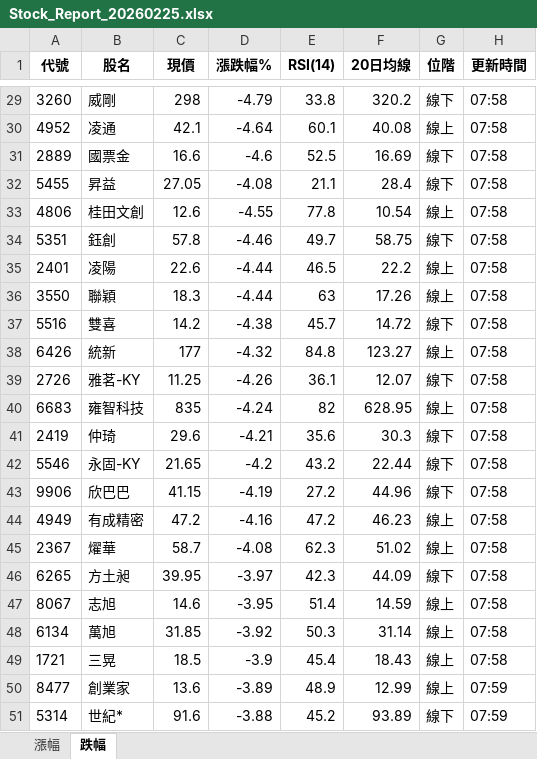
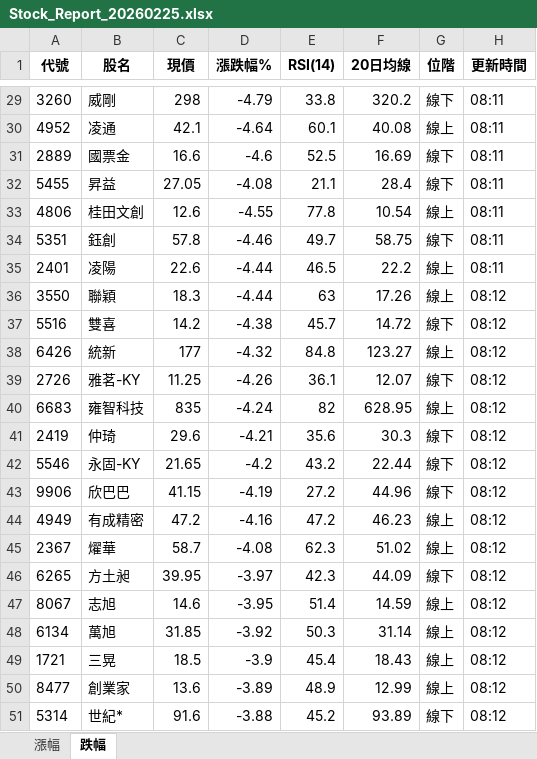
Before and after one commit to udancity/Top10, an Excel workbook: Stock_Report_20260225.xlsx, sheet 跌幅, drawn as a sheet; only a part is shown, gaps mark what is left out; values as stored, in another font and other column widths than the file's, no borders; the diff covers the shown part only; the diff names each change by its address in the sheet, - before the commit and + after, or states it on an @@ line.

```diff
--- a/Stock_Report_20260225.xlsx (sheet 跌幅)
+++ b/Stock_Report_20260225.xlsx (sheet 跌幅)
-H29:H35 (更新時間): 07:58
+H29:H35 (更新時間): 08:11
-H36:H49 (更新時間): 07:58
+H36:H49 (更新時間): 08:12
-H50:H51 (更新時間): 07:59
+H50:H51 (更新時間): 08:12
```
Also changed, not shown: 27 edited cells elsewhere in this sheet, sheet 漲幅, 2 other files.
